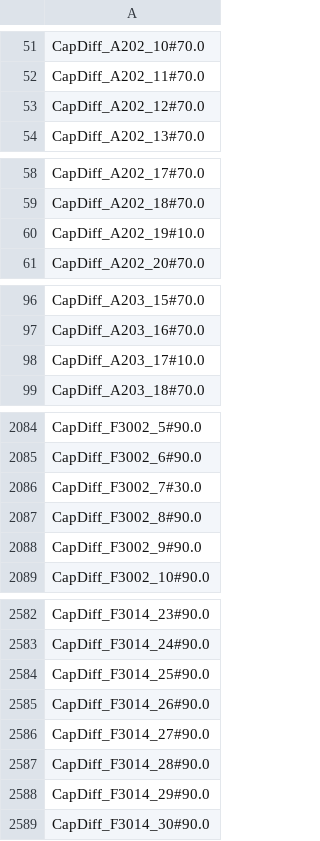
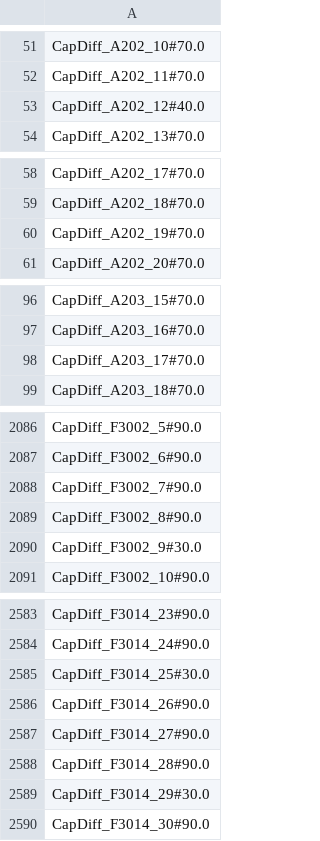
Before and after one commit to gabriellydeandrade/classroom_assignment, a CSV file: classroom_assignment/results/cap_diff.csv, drawn as a sheet; only a part is shown, gaps mark what is left out; the diff covers the shown part only.

```diff
--- a/classroom_assignment/results/cap_diff.csv
+++ b/classroom_assignment/results/cap_diff.csv
@@ -52,3 +52,3 @@ CapDiff_A202_10#70.0
 CapDiff_A202_11#70.0
-CapDiff_A202_12#70.0
+CapDiff_A202_12#40.0
 CapDiff_A202_13#70.0
@@ -59,3 +59,3 @@ CapDiff_A202_17#70.0
 CapDiff_A202_18#70.0
-CapDiff_A202_19#10.0
+CapDiff_A202_19#70.0
 CapDiff_A202_20#70.0
@@ -97,3 +97,3 @@ CapDiff_A203_15#70.0
 CapDiff_A203_16#70.0
-CapDiff_A203_17#10.0
+CapDiff_A203_17#70.0
 CapDiff_A203_18#70.0
@@ -2085,5 +2087,5 @@ CapDiff_F3002_5#90.0
 CapDiff_F3002_6#90.0
-CapDiff_F3002_7#30.0
+CapDiff_F3002_7#90.0
 CapDiff_F3002_8#90.0
-CapDiff_F3002_9#90.0
+CapDiff_F3002_9#30.0
 CapDiff_F3002_10#90.0
@@ -2583,3 +2584,3 @@ CapDiff_F3014_23#90.0
 CapDiff_F3014_24#90.0
-CapDiff_F3014_25#90.0
+CapDiff_F3014_25#30.0
 CapDiff_F3014_26#90.0
@@ -2587,3 +2588,3 @@ CapDiff_F3014_27#90.0
 CapDiff_F3014_28#90.0
-CapDiff_F3014_29#90.0
+CapDiff_F3014_29#30.0
 CapDiff_F3014_30#90.0
```
Also changed, not shown: 2 added rows, 1 removed row and 70 edited cells elsewhere in this file, classroom_assignment/results/assignment.csv, classroom_assignment/results/pnc.csv, 2 other files.
